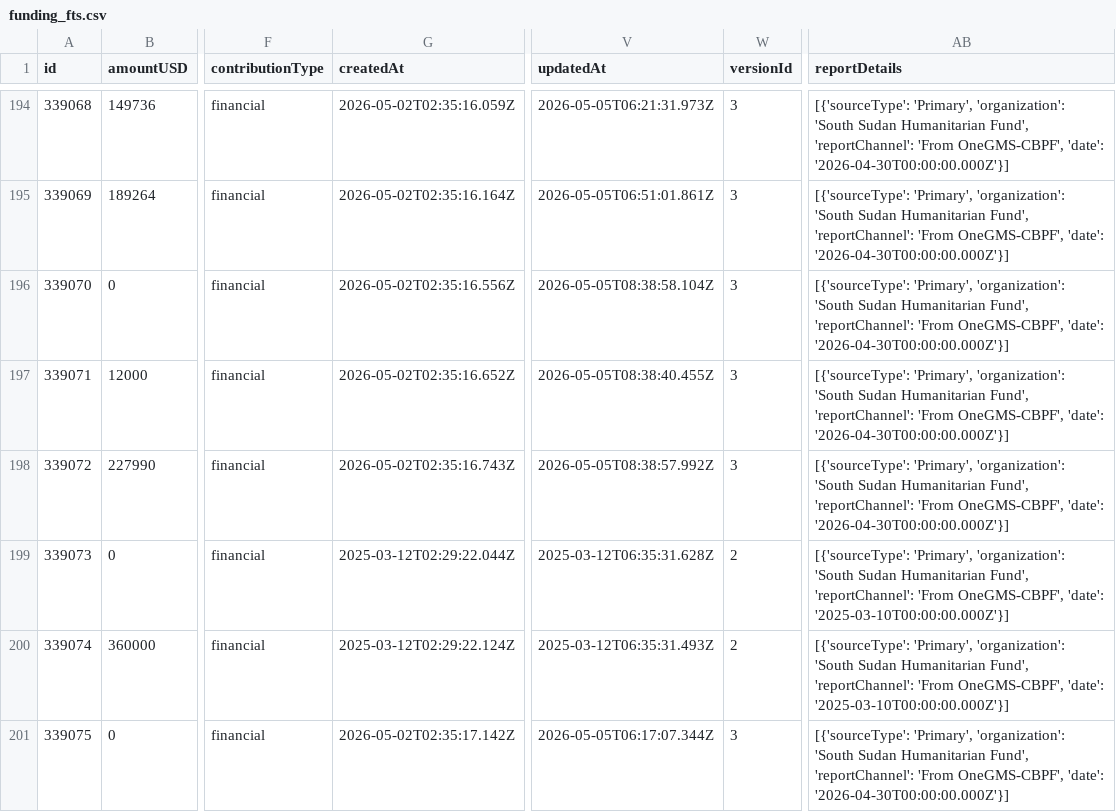
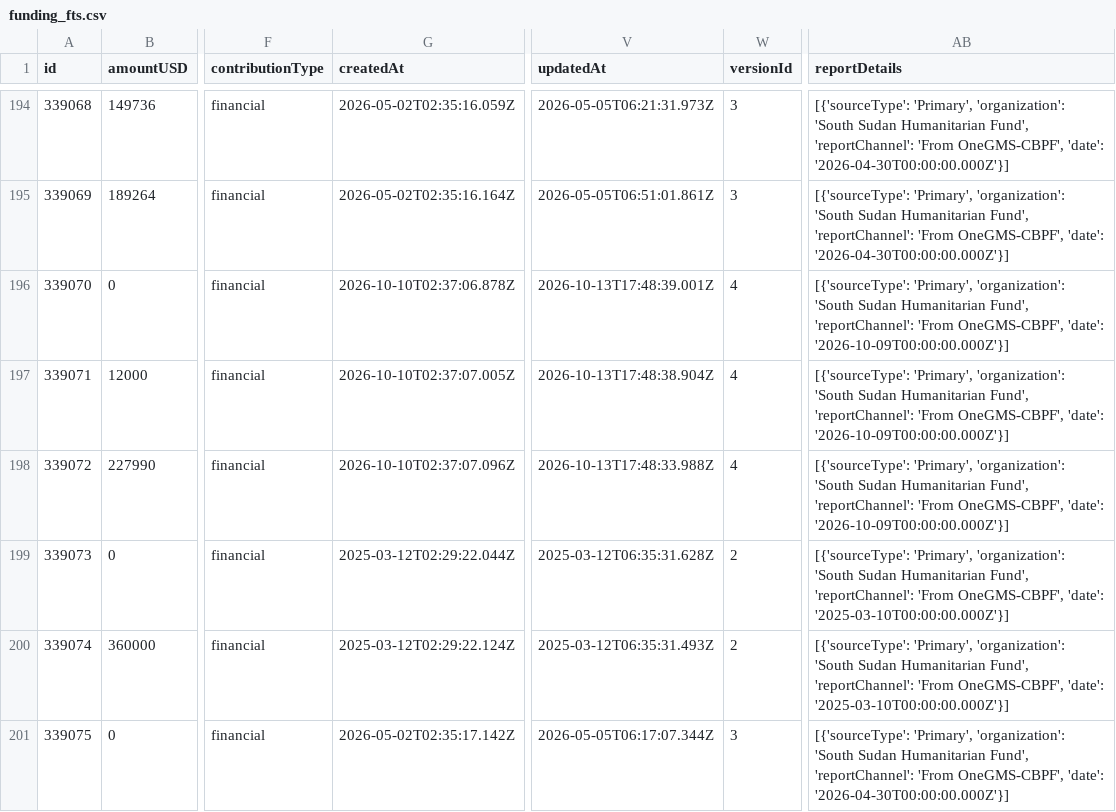
Before and after one commit to jayasekhon/South-Sudan-Dashboard, a CSV file: data/funding_fts.csv, drawn as a sheet; only a part is shown, gaps mark what is left out; the diff names each change by its address in the sheet, - before the commit and + after, or states it on an @@ line.

```diff
--- a/data/funding_fts.csv
+++ b/data/funding_fts.csv
-G196 (createdAt): 2026-05-02T02:35:16.556Z
+G196 (createdAt): 2026-10-10T02:37:06.878Z
-V196 (updatedAt): 2026-05-05T08:38:58.104Z
+V196 (updatedAt): 2026-10-13T17:48:39.001Z
-W196:W198 (versionId): 3
+W196:W198 (versionId): 4
-AB196:AB198 (reportDetails): …OneGMS-CBPF', 'date': '2026-04-30T00:00:00.000Z'}]
+AB196:AB198 (reportDetails): …OneGMS-CBPF', 'date': '2026-10-09T00:00:00.000Z'}]
-G197 (createdAt): 2026-05-02T02:35:16.652Z
+G197 (createdAt): 2026-10-10T02:37:07.005Z
-V197 (updatedAt): 2026-05-05T08:38:40.455Z
+V197 (updatedAt): 2026-10-13T17:48:38.904Z
-G198 (createdAt): 2026-05-02T02:35:16.743Z
+G198 (createdAt): 2026-10-10T02:37:07.096Z
-V198 (updatedAt): 2026-05-05T08:38:57.992Z
+V198 (updatedAt): 2026-10-13T17:48:33.988Z
```
Also changed, not shown: data/appeals.csv, data/emergencies.csv, 4 other files.
